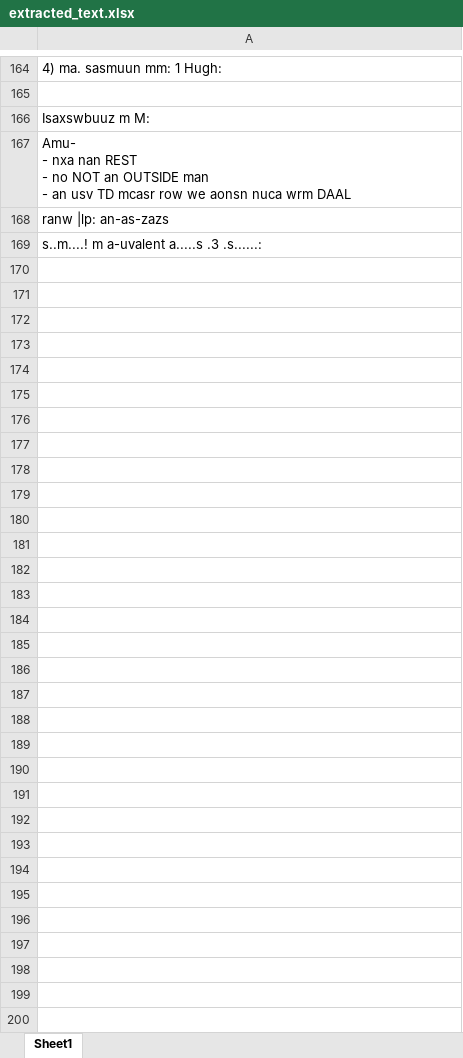
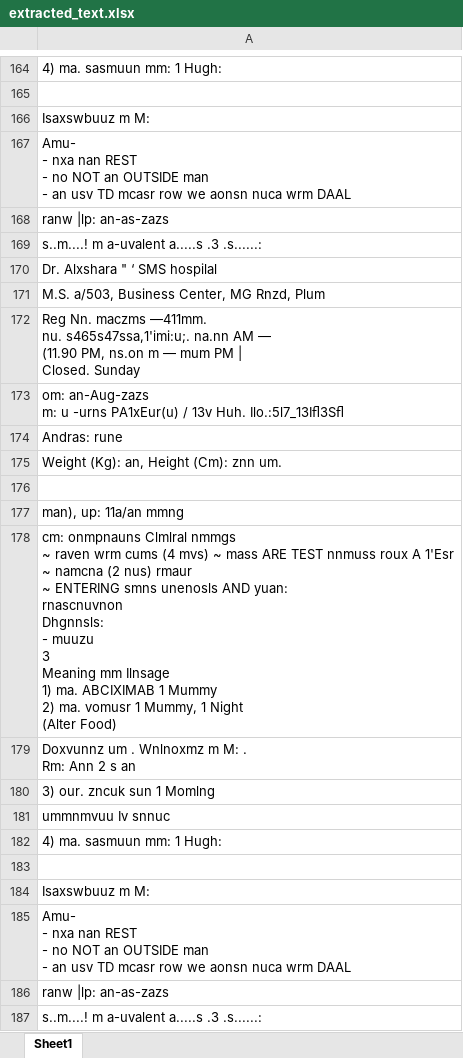
Before and after one commit to Abhisheknik/ocr-text-extract, an Excel workbook: extracted_text.xlsx, sheet Sheet1, drawn as a sheet; only a part is shown, gaps mark what is left out; values as stored, in another font and other column widths than the file's, no borders; ↵ is a line break in a cell; the diff names each change by its address in the sheet, - before the commit and + after, or states it on an @@ line.

```diff
--- a/extracted_text.xlsx (sheet Sheet1)
+++ b/extracted_text.xlsx (sheet Sheet1)
+row 170: Dr. Alxshara " ‘ SMS hospilal
+row 171: M.S. a/503, Business Center, MG Rnzd, Plum
+row 172: Reg Nn. maczms —411mm. ↵ nu. s465s47ssa,1'imi:u;. na.nn AM — ↵ (11.90 PM, ns.on m — mum PM | ↵ Closed. Sunday
+row 173: om: an-Aug-zazs ↵ m: u -urns PA1xEur(u) / 13v Huh. Ilo.:5l7_13Iﬂ3Sﬂ
+row 174: Andras: rune
+row 175: Weight (Kg): an, Height (Cm): znn um.
+row 176: (empty)
+row 177: man), up: 11a/an mmng
+row 178: cm: onmpnauns Clmlral nmmgs ↵ ~ raven wrm cums (4 mvs) ~ mass ARE TEST nnmuss roux A 1'Esr ↵ ~ namcna (2 nus) rmaur ↵ ~ ENTERING smns unenosls AND yuan: ↵ rnascnuvnon ↵ Dhgnnsls: ↵ - muuzu ↵ 3 ↵ Meaning mm Ilnsage ↵ 1) ma. ABCIXIMAB 1 Mummy ↵ 2) ma. vomusr 1 Mummy, 1 Night ↵ (Alter Food)
+row 179: Doxvunnz um . Wnlnoxmz m M: . ↵ Rm: Ann 2 s an
+row 180: 3) our. zncuk sun 1 Momlng
+row 181: ummnmvuu Iv snnuc
+row 182: 4) ma. sasmuun mm: 1 Hugh:
+row 183: (empty)
+row 184: Isaxswbuuz m M:
+row 185: Amu- ↵ - nxa nan REST ↵ - no NOT an OUTSIDE man ↵ - an usv TD mcasr row we aonsn nuca wrm DAAL
+row 186: ranw |lp: an-as-zazs
+row 187: s..m....! m a-uvalent a.....s .3 .s......:
```
Also changed, not shown: 1 other file.
